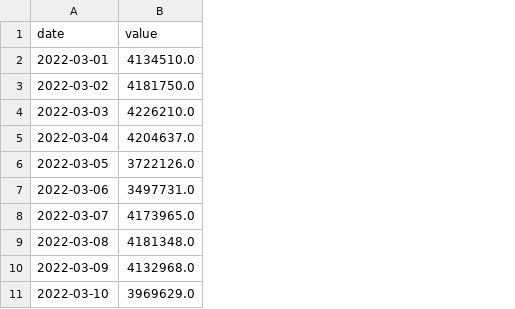
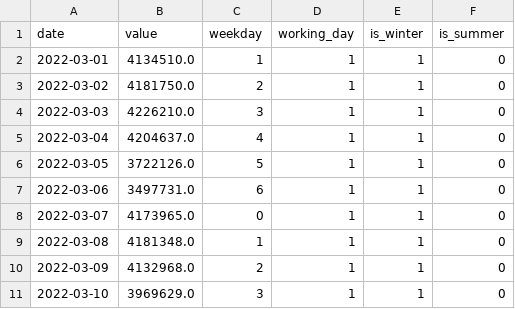
Before and after one commit to BernardoJoseLlamasVerna/tfm_data_science, a CSV file: Demanda_Electrica/demanda_dataframe_marzo_2022.csv, drawn as a sheet; the diff names each change by its address in the sheet, - before the commit and + after, or states it on an @@ line.

```diff
--- a/Demanda_Electrica/demanda_dataframe_marzo_2022.csv
+++ b/Demanda_Electrica/demanda_dataframe_marzo_2022.csv
+column C (weekday), rows 2-11: 1 | 2 | 3 | 4 | 5 | 6 | 0 | 1 | 2 | 3
+column D (working_day), rows 2-11: all 1
+column E (is_winter), rows 2-11: all 1
+column F (is_summer), rows 2-11: all 0
```
Also changed, not shown: 3 other files.
